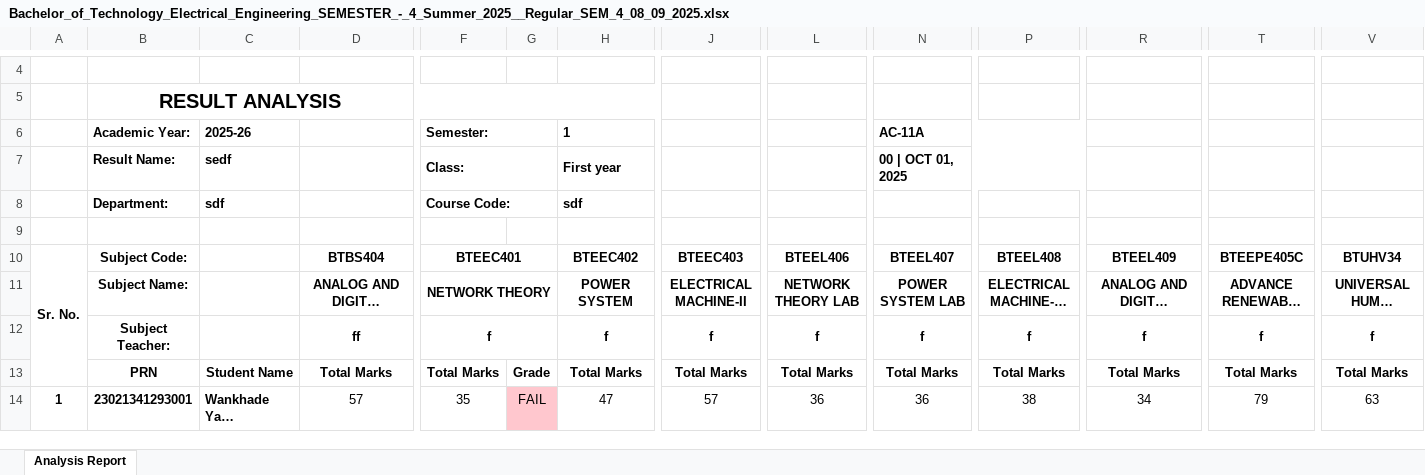
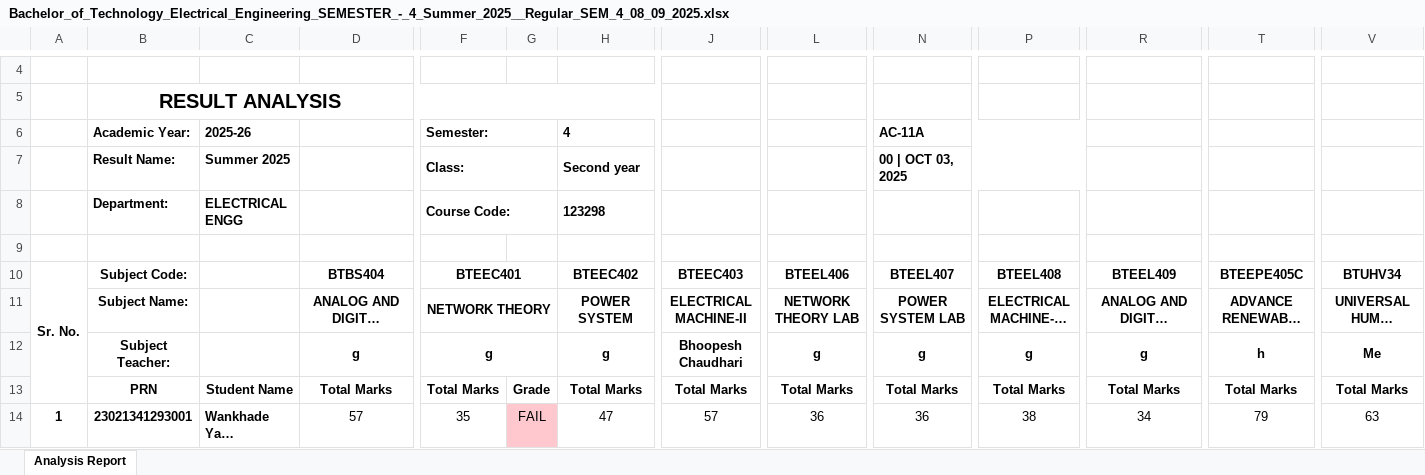
Before and after one commit to VishveshC/CS50-FP, an Excel workbook: downloads/Bachelor_of_Technology_Electrical_Engineering_SEMESTER_-_4_Summer_2025__Regular_SEM_4_08_09_2025.xlsx, sheet Analysis Report, drawn as a sheet; only a part is shown, gaps mark what is left out; long unchanged cells end in …; values as stored, in another font and other column widths than the file's, no borders; charts and pictures not drawn; removed rows and columns are numbered as before the commit, all else as after; rows hold the shown columns only; the diff names each change by its address in the sheet, - before the commit and + after, or states it on an @@ line.

```diff
--- a/downloads/Bachelor_of_Technology_Electrical_Engineering_SEMESTER_-_4_Summer_2025__Regular_SEM_4_08_09_2025.xlsx (sheet Analysis Report)
+++ b/downloads/Bachelor_of_Technology_Electrical_Engineering_SEMESTER_-_4_Summer_2025__Regular_SEM_4_08_09_2025.xlsx (sheet Analysis Report)
-H6: 1
+H6: 4
-C7: sedf
+C7: Summer 2025
-H7: First year
+H7: Second year
-N7: 00 | OCT 01, 2025
+N7: 00 | OCT 03, 2025
-C8: sdf
+C8: ELECTRICAL ENGG
-H8: sdf
+H8: 123298
-row 12:  | Subject Teacher: |  | ff | f |  | f | f | f | f | f | f | f | f
+row 12:  | Subject Teacher: |  | g | g |  | g | Bhoopesh Chaudhari | g | g | g | g | h | Me
```
Also changed, not shown: 9 other files.
